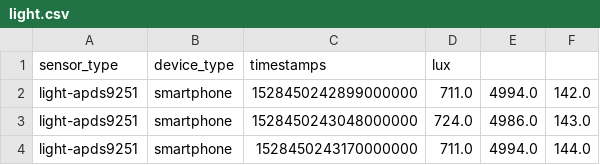
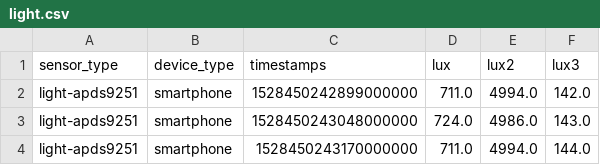
Before and after one commit to zvone01/ML4QS, a CSV file: datasets/ourdata/light.csv, drawn as a sheet; only a part is shown.

```diff
--- a/datasets/ourdata/light.csv
+++ b/datasets/ourdata/light.csv
@@ -1,2 +1,2 @@
-sensor_type,device_type,timestamps,lux
+sensor_type,device_type,timestamps,lux,lux2,lux3
 light-apds9251,smartphone,1528450242899000000,711.0,4994.0,142.0
```
Also changed, not shown: 1 other file.
